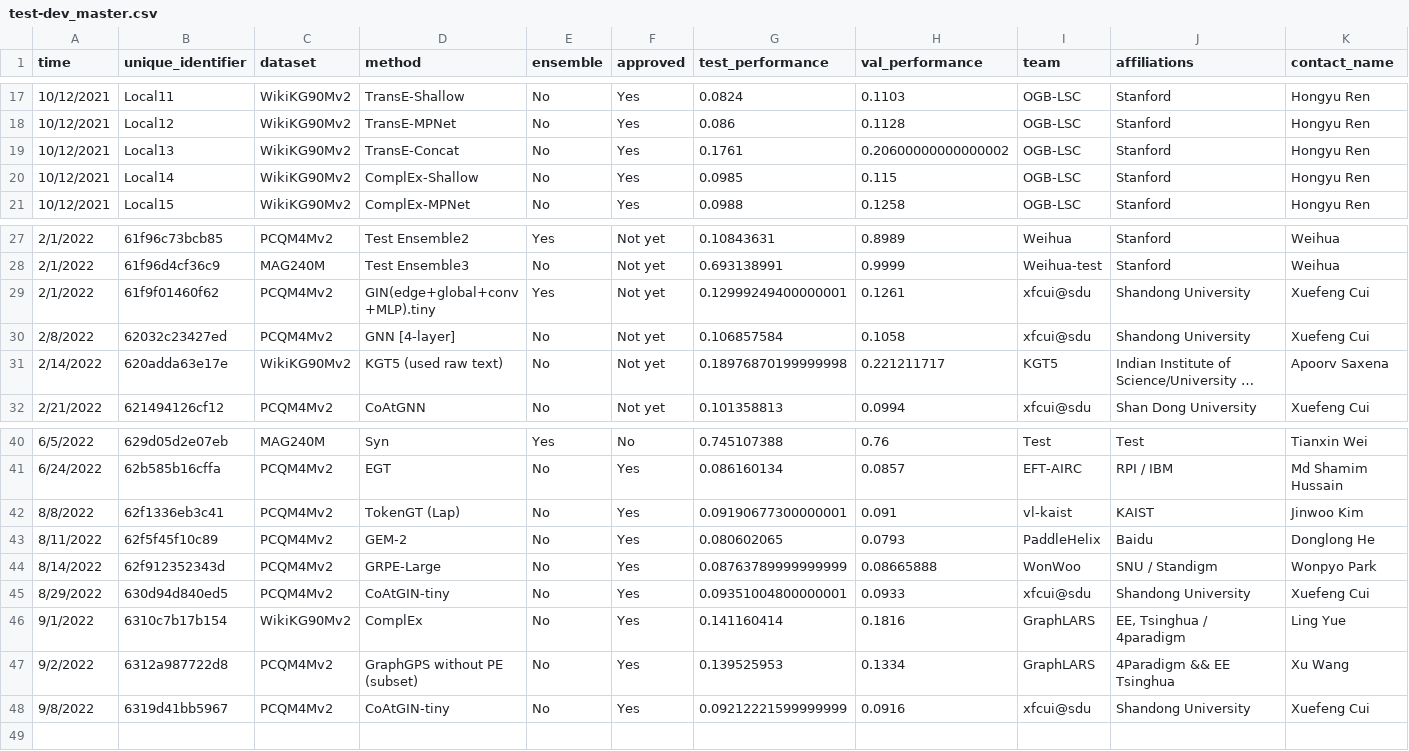
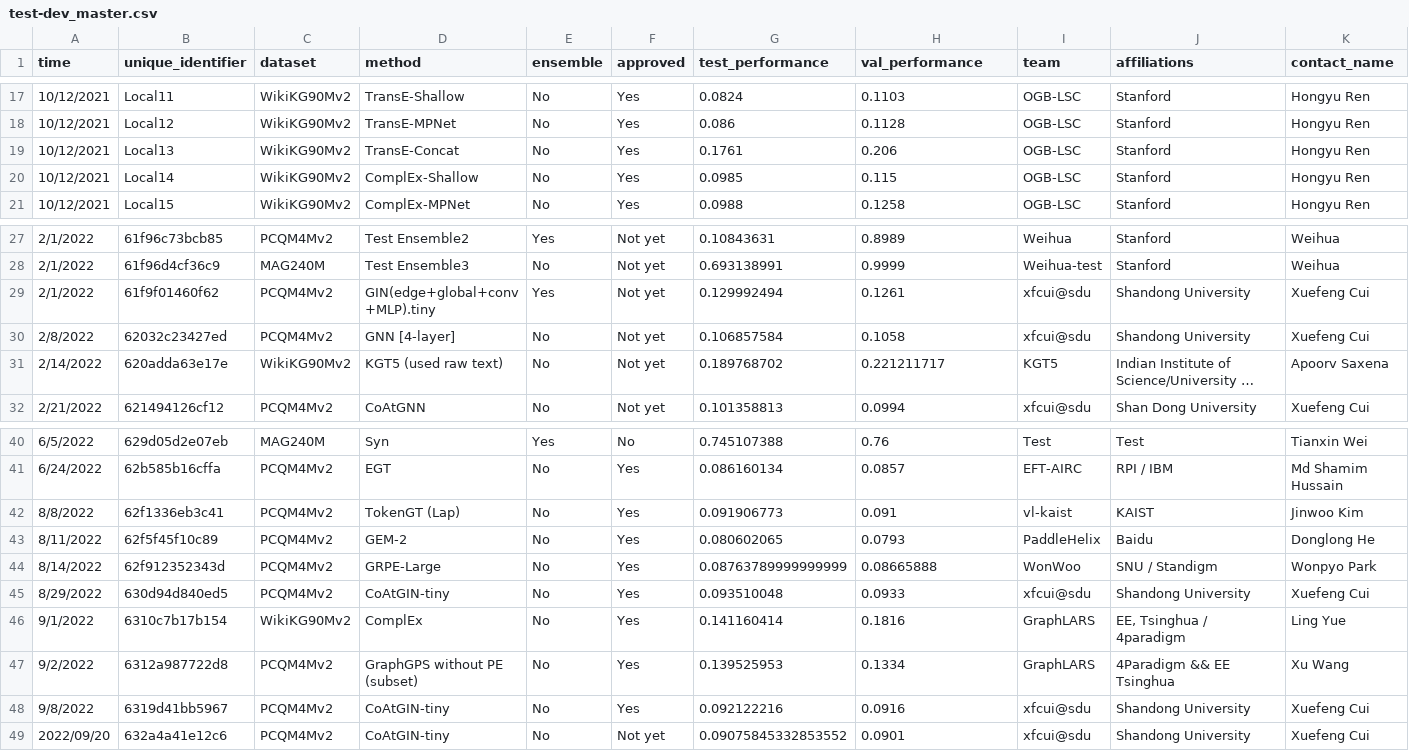
Before and after one commit to snap-stanford/ogb-web, a CSV file: test-dev_master.csv, drawn as a sheet; only a part is shown, gaps mark what is left out; long unchanged cells end in …; rows hold the shown columns only; the diff names each change by its address in the sheet, - before the commit and + after, or states it on an @@ line.

```diff
--- a/test-dev_master.csv
+++ b/test-dev_master.csv
-H19 (val_performance): 0.20600000000000002
+H19 (val_performance): 0.206
-G29 (test_performance): 0.12999249400000001
+G29 (test_performance): 0.129992494
-G31 (test_performance): 0.18976870199999998
+G31 (test_performance): 0.189768702
-G42 (test_performance): 0.09190677300000001
+G42 (test_performance): 0.091906773
-G45 (test_performance): 0.09351004800000001
+G45 (test_performance): 0.093510048
-G48 (test_performance): 0.09212221599999999
+G48 (test_performance): 0.092122216
+row 49: 2022/09/20 | 632a4a41e12c6 | PCQM4Mv2 | CoAtGIN-tiny | No | Not yet | 0.09075845332853552 | 0.0901 | xfcui@sdu | Shandong University | Xuefeng Cui
```
Also changed, not shown: test-dev_leaderboard.csv.
